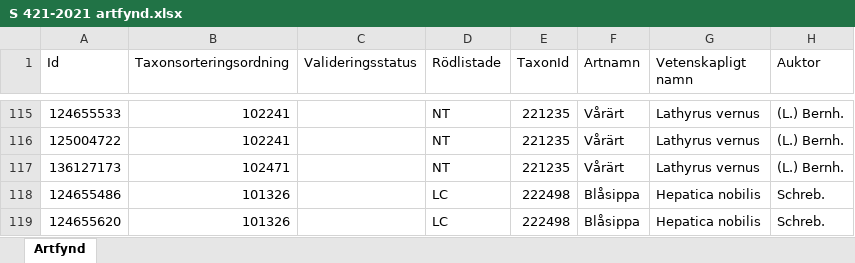
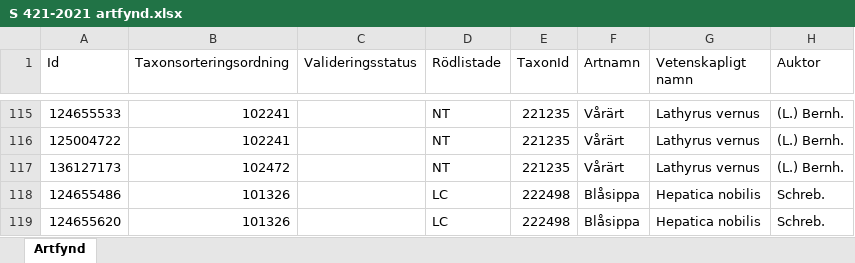
Before and after one commit to klasma/Logging_1881, an Excel workbook: artfynd/S 421-2021 artfynd.xlsx, sheet Artfynd, drawn as a sheet; only a part is shown, gaps mark what is left out; values as stored, in another font and other column widths than the file's, no borders; the diff names each change by its address in the sheet, - before the commit and + after, or states it on an @@ line.

```diff
--- a/artfynd/S 421-2021 artfynd.xlsx (sheet Artfynd)
+++ b/artfynd/S 421-2021 artfynd.xlsx (sheet Artfynd)
-B117 (Taxonsorteringsordning): 102471
+B117 (Taxonsorteringsordning): 102472
```
Also changed, not shown: artfynd/A 15615-2025 artfynd.xlsx, artfynd/A 54112-2022 artfynd.xlsx, 22 other files.
